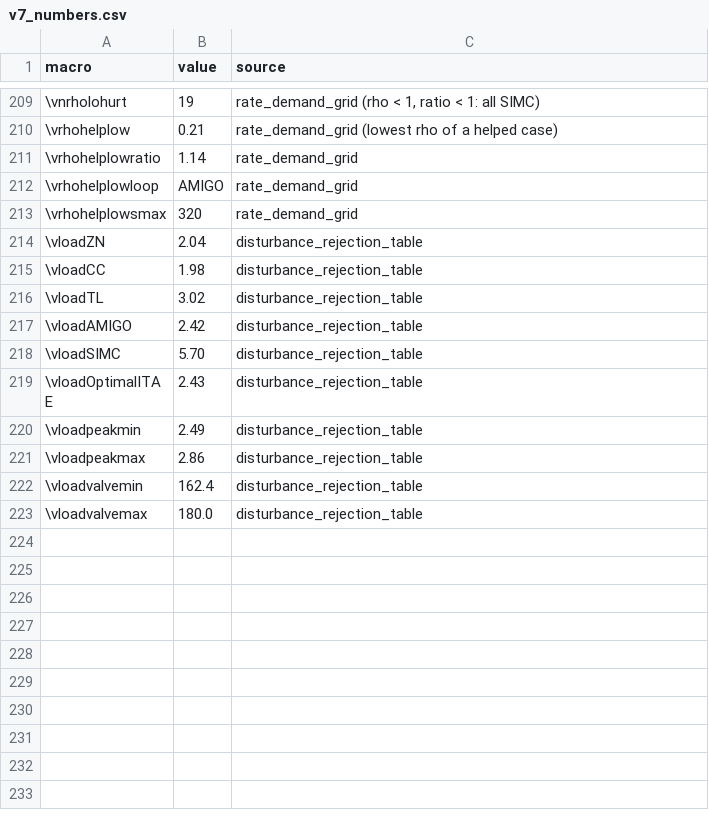
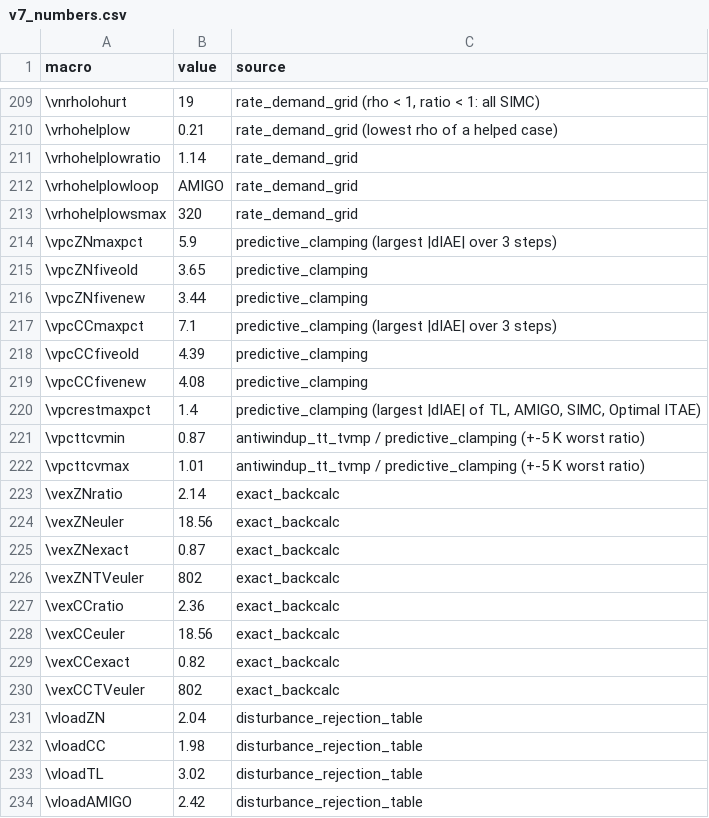
Before and after one commit to Marques-svnt/IC-CSTR-Control-Benchmark, a CSV file: results/jpc/v7_numbers.csv, drawn as a sheet; only a part is shown, gaps mark what is left out; the shorter side is filled out with more unchanged rows; the diff names each change by its address in the sheet, - before the commit and + after, or states it on an @@ line.

```diff
--- a/results/jpc/v7_numbers.csv
+++ b/results/jpc/v7_numbers.csv
+row 214: \vpcZNmaxpct | 5.9 | predictive_clamping (largest |dIAE| over 3 steps)
+row 215: \vpcZNfiveold | 3.65 | predictive_clamping
+row 216: \vpcZNfivenew | 3.44 | predictive_clamping
+row 217: \vpcCCmaxpct | 7.1 | predictive_clamping (largest |dIAE| over 3 steps)
+row 218: \vpcCCfiveold | 4.39 | predictive_clamping
+row 219: \vpcCCfivenew | 4.08 | predictive_clamping
+row 220: \vpcrestmaxpct | 1.4 | predictive_clamping (largest |dIAE| of TL, AMIGO, SIMC, Optimal ITAE)
+row 221: \vpcttcvmin | 0.87 | antiwindup_tt_tvmp / predictive_clamping (+-5 K worst ratio)
+row 222: \vpcttcvmax | 1.01 | antiwindup_tt_tvmp / predictive_clamping (+-5 K worst ratio)
+row 223: \vexZNratio | 2.14 | exact_backcalc
+row 224: \vexZNeuler | 18.56 | exact_backcalc
+row 225: \vexZNexact | 0.87 | exact_backcalc
+row 226: \vexZNTVeuler | 802 | exact_backcalc
+row 227: \vexCCratio | 2.36 | exact_backcalc
+row 228: \vexCCeuler | 18.56 | exact_backcalc
+row 229: \vexCCexact | 0.82 | exact_backcalc
+row 230: \vexCCTVeuler | 802 | exact_backcalc
```
Also changed, not shown: 14 other files.
